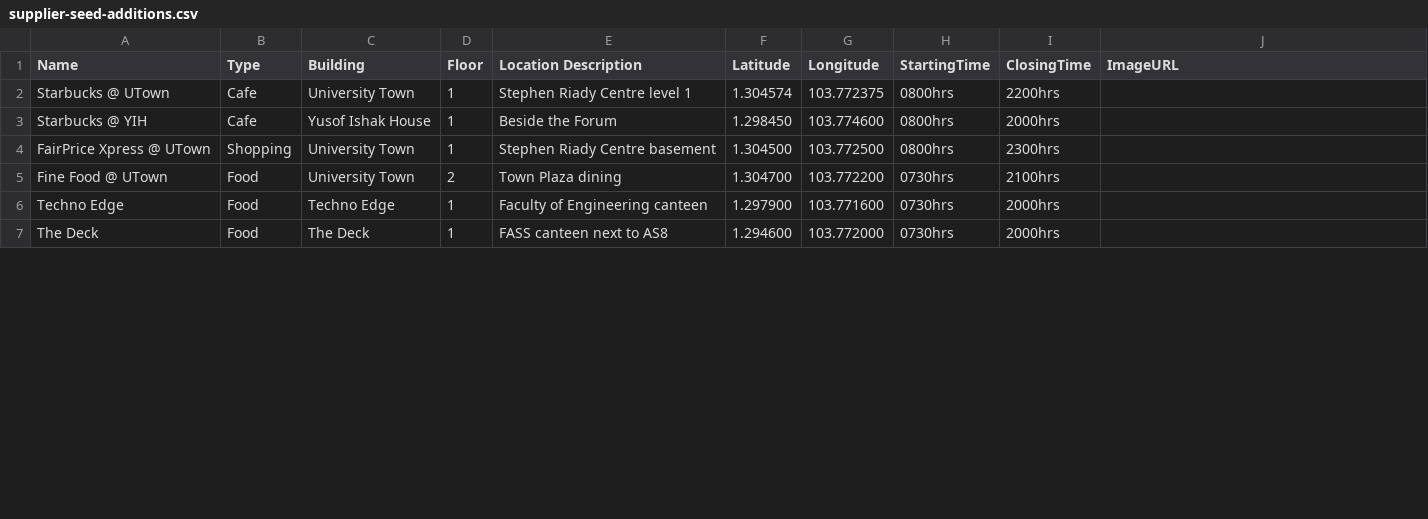
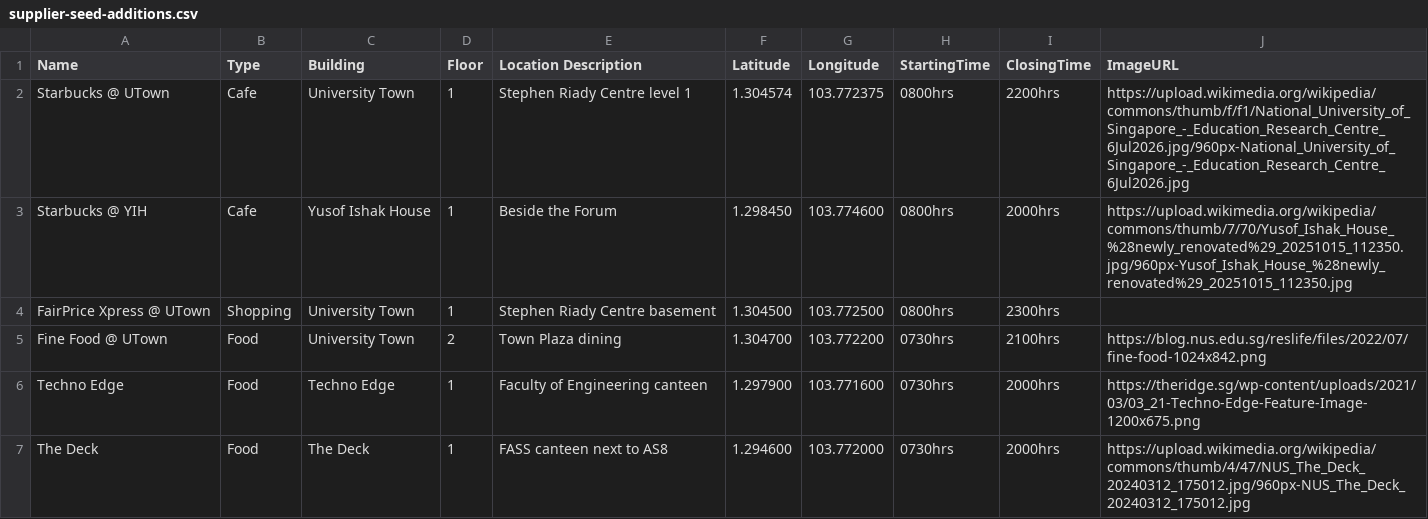
Before and after one commit to AY2627S1-CS3219-P30/foc-app, a CSV file: data/csv/supplier-seed-additions.csv, drawn as a sheet; only a part is shown; the diff covers the shown part only.

```diff
--- a/data/csv/supplier-seed-additions.csv
+++ b/data/csv/supplier-seed-additions.csv
@@ -1,7 +1,7 @@
 Name,Type,Building,Floor,Location Description,Latitude,Longitude,StartingTime,ClosingTime,ImageURL
-Starbucks @ UTown,Cafe,University Town,1,Stephen Riady Centre level 1,1.304574,103.772375,0800hrs,2200hrs,
-Starbucks @ YIH,Cafe,Yusof Ishak House,1,Beside the Forum,1.298450,103.774600,0800hrs,2000hrs,
+Starbucks @ UTown,Cafe,University Town,1,Stephen Riady Centre level 1,1.304574,103.772375,0800hrs,2200hrs,https://upload.wikimedia.org/wikipedia/commons/thumb/f/f1/National_University_of_Singapore_-_Education_Research_Centre_6Jul2026.jpg/960px-National_University_of_Singapore_-_Education_Research_Centre_6Jul2026.jpg
+Starbucks @ YIH,Cafe,Yusof Ishak House,1,Beside the Forum,1.298450,103.774600,0800hrs,2000hrs,https://upload.wikimedia.org/wikipedia/commons/thumb/7/70/Yusof_Ishak_House_%28newly_renovated%29_20251015_112350.jpg/960px-Yusof_Ishak_House_%28newly_renovated%29_20251015_112350.jpg
 FairPrice Xpress @ UTown,Shopping,University Town,1,Stephen Riady Centre basement,1.304500,103.772500,0800hrs,2300hrs,
-Fine Food @ UTown,Food,University Town,2,Town Plaza dining,1.304700,103.772200,0730hrs,2100hrs,
-Techno Edge,Food,Techno Edge,1,Faculty of Engineering canteen,1.297900,103.771600,0730hrs,2000hrs,
-The Deck,Food,The Deck,1,FASS canteen next to AS8,1.294600,103.772000,0730hrs,2000hrs,
+Fine Food @ UTown,Food,University Town,2,Town Plaza dining,1.304700,103.772200,0730hrs,2100hrs,https://blog.nus.edu.sg/reslife/files/2022/07/fine-food-1024x842.png
+Techno Edge,Food,Techno Edge,1,Faculty of Engineering canteen,1.297900,103.771600,0730hrs,2000hrs,https://theridge.sg/wp-content/uploads/2021/03/03_21-Techno-Edge-Feature-Image-1200x675.png
+The Deck,Food,The Deck,1,FASS canteen next to AS8,1.294600,103.772000,0730hrs,2000hrs,https://upload.wikimedia.org/wikipedia/commons/thumb/4/47/NUS_The_Deck_20240312_175012.jpg/960px-NUS_The_Deck_20240312_175012.jpg
```
Also changed, not shown: 6 edited cells elsewhere in this file, data/csv/supplier-seed-data.csv.
